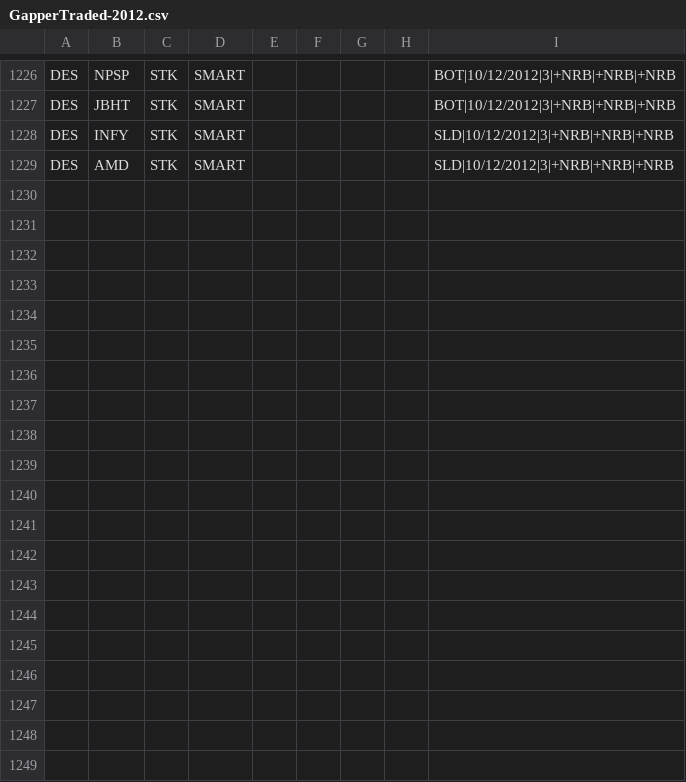
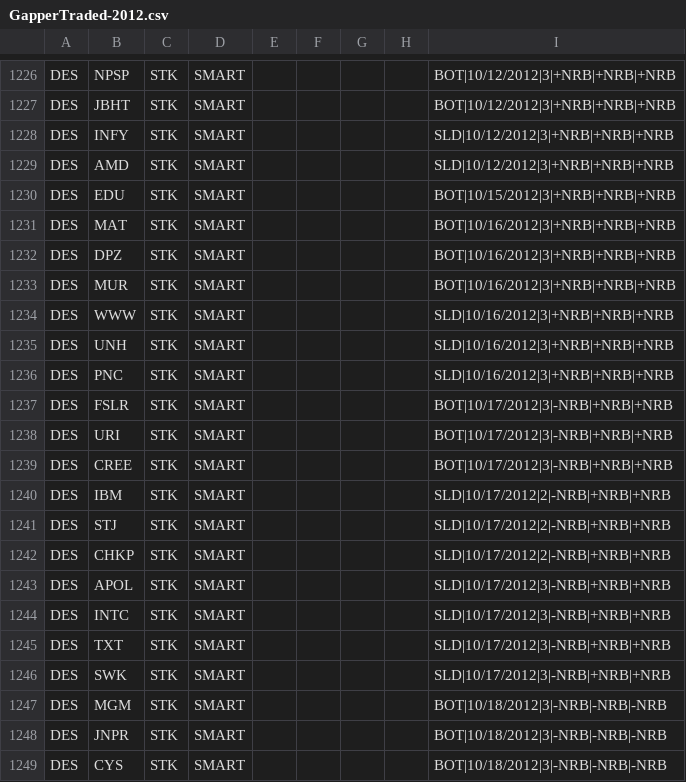
Before and after one commit to trade-manager/trade-manager, a CSV file: db/GapperTraded-2012.csv, drawn as a sheet; only a part is shown, gaps mark what is left out; the diff covers the shown part only; the diff names each change by its address in the sheet, - before the commit and + after, or states it on an @@ line.

Commit message:
Weekly updates

```diff
--- a/db/GapperTraded-2012.csv
+++ b/db/GapperTraded-2012.csv
+row 1230: DES | EDU | STK | SMART |  |  |  |  | BOT|10/15/2012|3|+NRB|+NRB|+NRB
+row 1231: DES | MAT | STK | SMART |  |  |  |  | BOT|10/16/2012|3|+NRB|+NRB|+NRB
+row 1232: DES | DPZ | STK | SMART |  |  |  |  | BOT|10/16/2012|3|+NRB|+NRB|+NRB
+row 1233: DES | MUR | STK | SMART |  |  |  |  | BOT|10/16/2012|3|+NRB|+NRB|+NRB
+row 1234: DES | WWW | STK | SMART |  |  |  |  | SLD|10/16/2012|3|+NRB|+NRB|+NRB
+row 1235: DES | UNH | STK | SMART |  |  |  |  | SLD|10/16/2012|3|+NRB|+NRB|+NRB
+row 1236: DES | PNC | STK | SMART |  |  |  |  | SLD|10/16/2012|3|+NRB|+NRB|+NRB
+row 1237: DES | FSLR | STK | SMART |  |  |  |  | BOT|10/17/2012|3|-NRB|+NRB|+NRB
+row 1238: DES | URI | STK | SMART |  |  |  |  | BOT|10/17/2012|3|-NRB|+NRB|+NRB
+row 1239: DES | CREE | STK | SMART |  |  |  |  | BOT|10/17/2012|3|-NRB|+NRB|+NRB
+row 1240: DES | IBM | STK | SMART |  |  |  |  | SLD|10/17/2012|2|-NRB|+NRB|+NRB
+row 1241: DES | STJ | STK | SMART |  |  |  |  | SLD|10/17/2012|2|-NRB|+NRB|+NRB
+row 1242: DES | CHKP | STK | SMART |  |  |  |  | SLD|10/17/2012|2|-NRB|+NRB|+NRB
+row 1243: DES | APOL | STK | SMART |  |  |  |  | SLD|10/17/2012|3|-NRB|+NRB|+NRB
+row 1244: DES | INTC | STK | SMART |  |  |  |  | SLD|10/17/2012|3|-NRB|+NRB|+NRB
+row 1245: DES | TXT | STK | SMART |  |  |  |  | SLD|10/17/2012|3|-NRB|+NRB|+NRB
+row 1246: DES | SWK | STK | SMART |  |  |  |  | SLD|10/17/2012|3|-NRB|+NRB|+NRB
+row 1247: DES | MGM | STK | SMART |  |  |  |  | BOT|10/18/2012|3|-NRB|-NRB|-NRB
+row 1248: DES | JNPR | STK | SMART |  |  |  |  | BOT|10/18/2012|3|-NRB|-NRB|-NRB
+row 1249: DES | CYS | STK | SMART |  |  |  |  | BOT|10/18/2012|3|-NRB|-NRB|-NRB
```
Also changed, not shown: 20 added rows elsewhere in this file.
